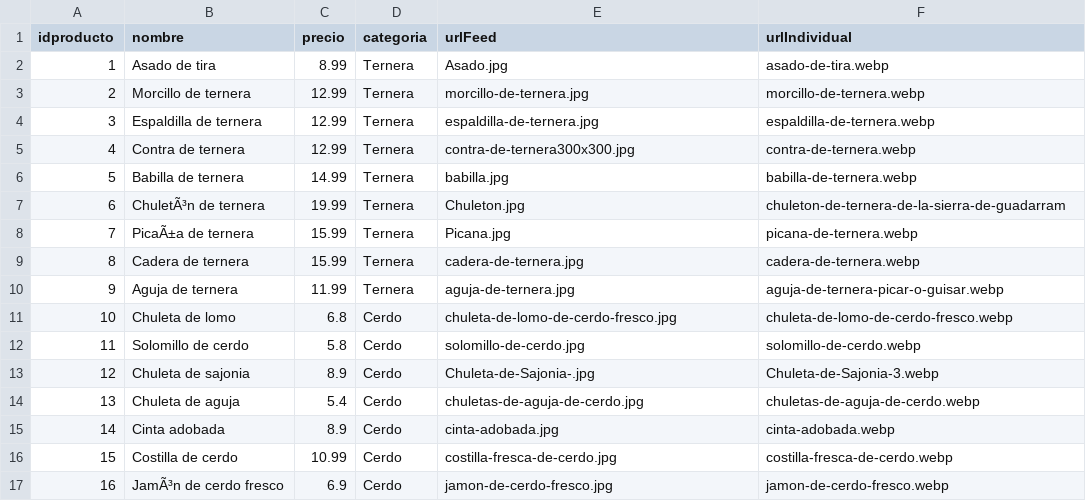
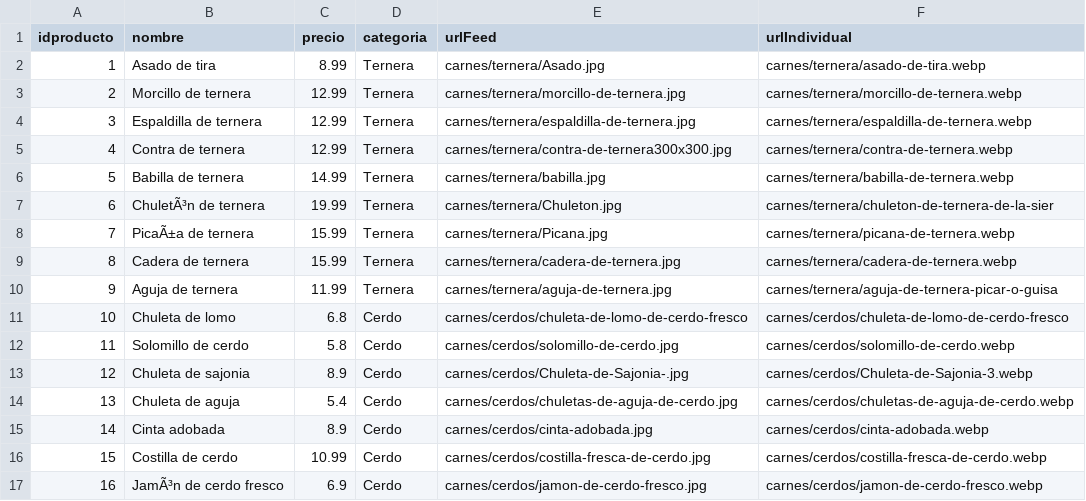
Before and after one commit to TuGfa354/MicroserviciosSecurizadoWeb, a CSV file: bbdd/producto.csv, drawn as a sheet; only a part is shown; the diff covers the shown part only.

Commit message:
Actualizado rutas en bdd

```diff
--- a/bbdd/producto.csv
+++ b/bbdd/producto.csv
@@ -1,17 +1,17 @@
 idproducto,nombre,precio,categoria,urlFeed,urlIndividual
-1,"Asado de tira",8.99,Ternera,Asado.jpg,asado-de-tira.webp
-2,"Morcillo de ternera",12.99,Ternera,morcillo-de-ternera.jpg,morcillo-de-ternera.webp
-3,"Espaldilla de ternera",12.99,Ternera,espaldilla-de-ternera.jpg,espaldilla-de-ternera.webp
-4,"Contra de ternera",12.99,Ternera,contra-de-ternera300x300.jpg,contra-de-ternera.webp
-5,"Babilla de ternera",14.99,Ternera,babilla.jpg,babilla-de-ternera.webp
-6,"ChuletÃ³n de ternera",19.99,Ternera,Chuleton.jpg,chuleton-de-ternera-de-la-sierra-de-guadarram
-7,"PicaÃ±a de ternera",15.99,Ternera,Picana.jpg,picana-de-ternera.webp
-8,"Cadera de ternera",15.99,Ternera,cadera-de-ternera.jpg,cadera-de-ternera.webp
-9,"Aguja de ternera",11.99,Ternera,aguja-de-ternera.jpg,aguja-de-ternera-picar-o-guisar.webp
-10,"Chuleta de lomo",6.8,Cerdo,chuleta-de-lomo-de-cerdo-fresco.jpg,chuleta-de-lomo-de-cerdo-fresco.webp
-11,"Solomillo de cerdo",5.8,Cerdo,solomillo-de-cerdo.jpg,solomillo-de-cerdo.webp
-12,"Chuleta de sajonia",8.9,Cerdo,Chuleta-de-Sajonia-.jpg,Chuleta-de-Sajonia-3.webp
-13,"Chuleta de aguja",5.4,Cerdo,chuletas-de-aguja-de-cerdo.jpg,chuletas-de-aguja-de-cerdo.webp
-14,"Cinta adobada",8.9,Cerdo,cinta-adobada.jpg,cinta-adobada.webp
-15,"Costilla de cerdo",10.99,Cerdo,costilla-fresca-de-cerdo.jpg,costilla-fresca-de-cerdo.webp
-16,"JamÃ³n de cerdo fresco",6.9,Cerdo,jamon-de-cerdo-fresco.jpg,jamon-de-cerdo-fresco.webp
+1,"Asado de tira",8.99,Ternera,carnes/ternera/Asado.jpg,carnes/ternera/asado-de-tira.webp
+2,"Morcillo de ternera",12.99,Ternera,carnes/ternera/morcillo-de-ternera.jpg,carnes/ternera/morcillo-de-ternera.webp
+3,"Espaldilla de ternera",12.99,Ternera,carnes/ternera/espaldilla-de-ternera.jpg,carnes/ternera/espaldilla-de-ternera.webp
+4,"Contra de ternera",12.99,Ternera,carnes/ternera/contra-de-ternera300x300.jpg,carnes/ternera/contra-de-ternera.webp
+5,"Babilla de ternera",14.99,Ternera,carnes/ternera/babilla.jpg,carnes/ternera/babilla-de-ternera.webp
+6,"ChuletÃ³n de ternera",19.99,Ternera,carnes/ternera/Chuleton.jpg,carnes/ternera/chuleton-de-ternera-de-la-sier
+7,"PicaÃ±a de ternera",15.99,Ternera,carnes/ternera/Picana.jpg,carnes/ternera/picana-de-ternera.webp
+8,"Cadera de ternera",15.99,Ternera,carnes/ternera/cadera-de-ternera.jpg,carnes/ternera/cadera-de-ternera.webp
+9,"Aguja de ternera",11.99,Ternera,carnes/ternera/aguja-de-ternera.jpg,carnes/ternera/aguja-de-ternera-picar-o-guisa
+10,"Chuleta de lomo",6.8,Cerdo,carnes/cerdos/chuleta-de-lomo-de-cerdo-fresco,carnes/cerdos/chuleta-de-lomo-de-cerdo-fresco
+11,"Solomillo de cerdo",5.8,Cerdo,carnes/cerdos/solomillo-de-cerdo.jpg,carnes/cerdos/solomillo-de-cerdo.webp
+12,"Chuleta de sajonia",8.9,Cerdo,carnes/cerdos/Chuleta-de-Sajonia-.jpg,carnes/cerdos/Chuleta-de-Sajonia-3.webp
+13,"Chuleta de aguja",5.4,Cerdo,carnes/cerdos/chuletas-de-aguja-de-cerdo.jpg,carnes/cerdos/chuletas-de-aguja-de-cerdo.webp
+14,"Cinta adobada",8.9,Cerdo,carnes/cerdos/cinta-adobada.jpg,carnes/cerdos/cinta-adobada.webp
+15,"Costilla de cerdo",10.99,Cerdo,carnes/cerdos/costilla-fresca-de-cerdo.jpg,carnes/cerdos/costilla-fresca-de-cerdo.webp
+16,"JamÃ³n de cerdo fresco",6.9,Cerdo,carnes/cerdos/jamon-de-cerdo-fresco.jpg,carnes/cerdos/jamon-de-cerdo-fresco.webp
```
Also changed, not shown: 10 edited cells elsewhere in this file.
